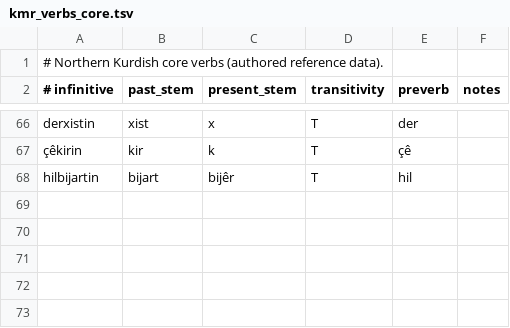
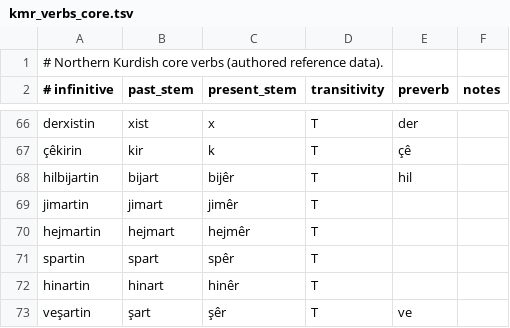
Before and after one commit to 0xdolan/Zimanyar, a TSV file: packages/data/tables/kmr_verbs_core.tsv, drawn as a sheet; only a part is shown, gaps mark what is left out.

Commit message:
feat(core): follow zimankit 0.4.0
Port the changes checked against the Kurdish NLP literature, with the lexicon, tables, fixtures
and lessons of 0.4.0. Parity holds on every fixture, with and without the full lexicon.

Sorani verbs: forms with ئە for دە, the particle ەوە (and the regional ەوانێ and ەو), the
directional ە and تە, the conditional ایە, ب before the past subjunctive, the additive یش/ش
inside the verb, and object endings on the perfect and past perfect are stripped and looked up.
Sorani ordinals (شەشەم, سێیەم, شەشەمین) are ADJ with numtype=ord.

Kurmanji: present stems in -êr for -art verbs, with jimartin, hejmartin, spartin, hinartin and
veşartin in the core list and lessons; the imperative bêje; -tir after t (pêwistir).

The normaliser decodes &zwnj;, &#8204;, &nbsp; and the other references for invisible
characters. Numeric references take ASCII digits only, recorded as a parity exception.

```diff
--- a/packages/data/tables/kmr_verbs_core.tsv
+++ b/packages/data/tables/kmr_verbs_core.tsv
@@ -68 +68,6 @@ derxistin	xist	x	T	der
 hilbijartin	bijart	bijêr	T	hil
+jimartin	jimart	jimêr	T
+hejmartin	hejmart	hejmêr	T
+spartin	spart	spêr	T
+hinartin	hinart	hinêr	T
+veşartin	şart	şêr	T	ve
```
Also changed, not shown: 40 other files.
